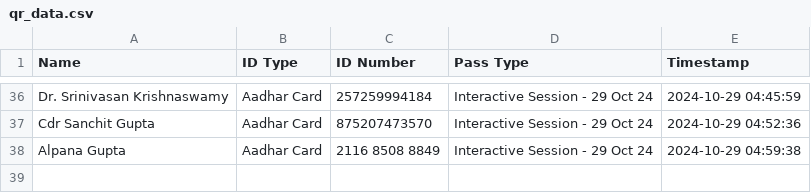
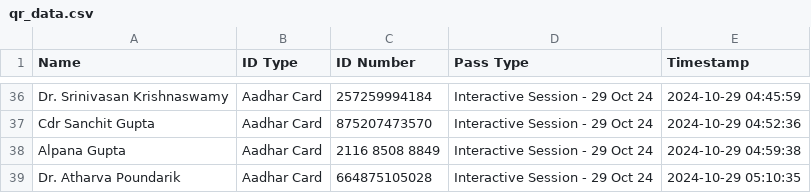
Before and after one commit to SWAVLAMBAN-24/scanner-24, a CSV file: qr_data.csv, drawn as a sheet; only a part is shown, gaps mark what is left out; the diff names each change by its address in the sheet, - before the commit and + after, or states it on an @@ line.

Commit message:
Update QR data - 2024-10-29 05:10:35.050607

```diff
--- a/qr_data.csv
+++ b/qr_data.csv
+row 39: Dr. Atharva Poundarik | Aadhar Card | 664875105028 | Interactive Session - 29 Oct 24 | 2024-10-29 05:10:35
```
